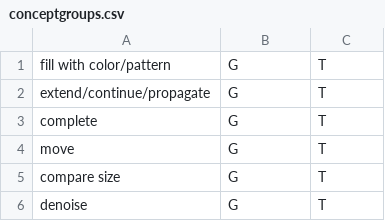
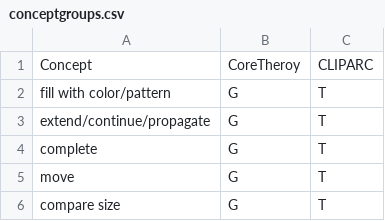
Before and after one commit to sabbkarr/CLIPARC, a CSV file: conceptgroups.csv, drawn as a sheet; only a part is shown; the shorter side is filled out with more unchanged rows.

Commit message:
Update conceptgroups.csv

```diff
--- a/conceptgroups.csv
+++ b/conceptgroups.csv
@@ -1 +1,2 @@
+Concept, CoreTheroy, CLIPARC
 fill with color/pattern,G,T
```
